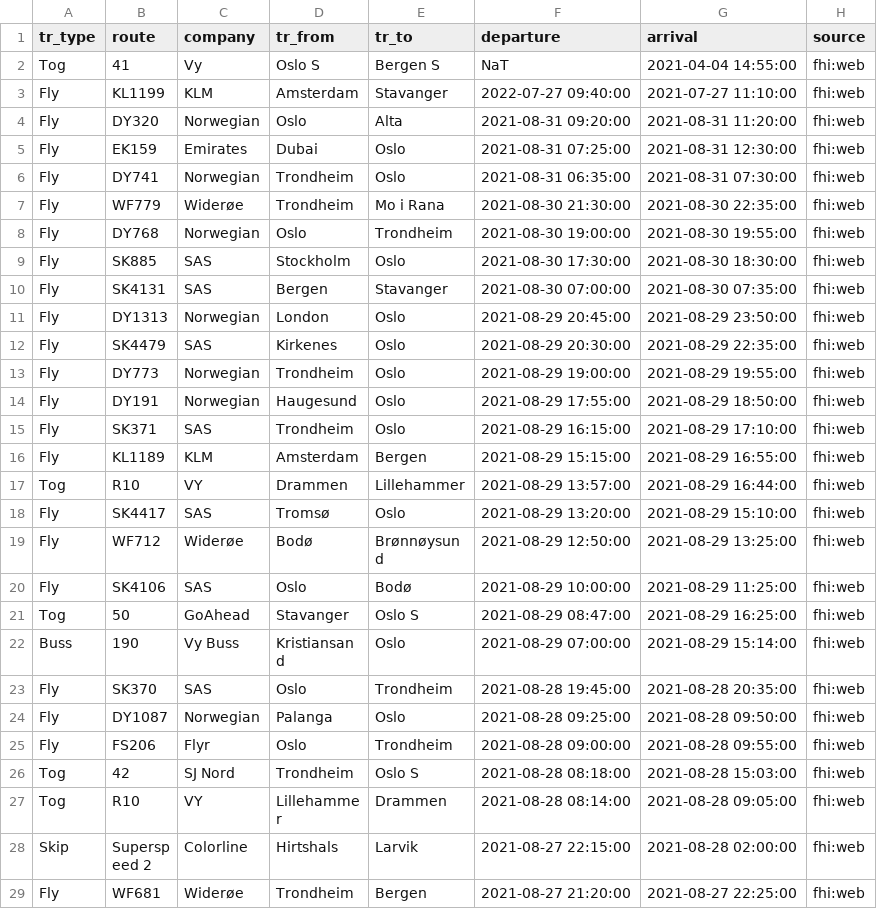
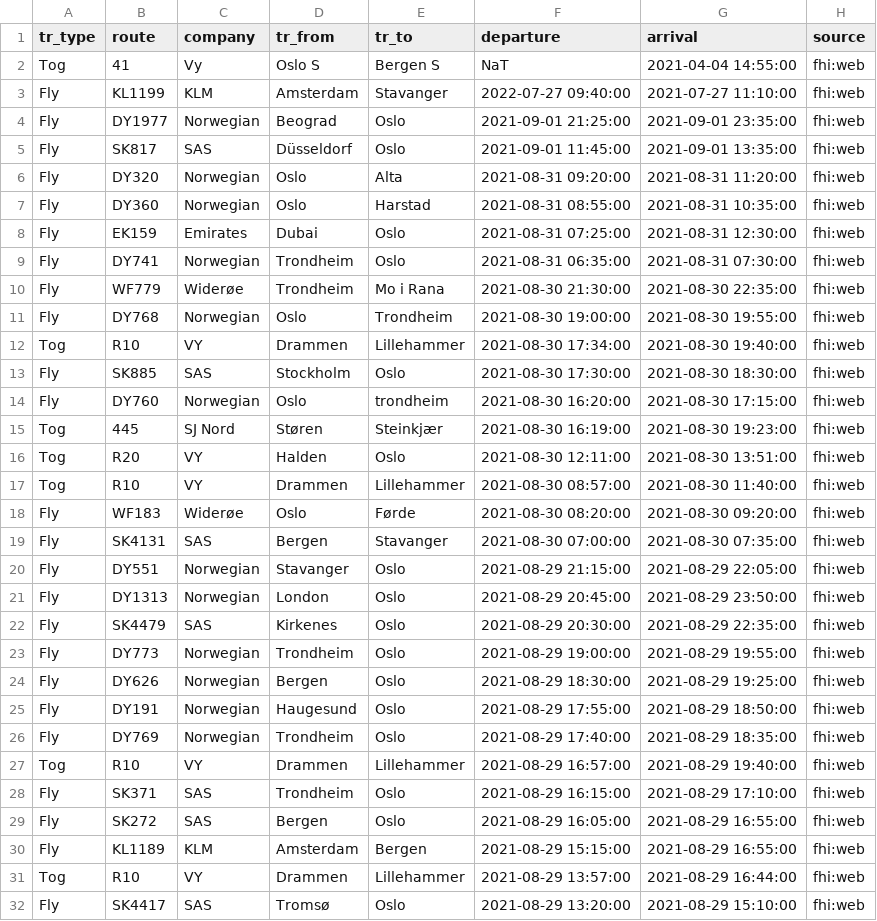
Before and after one commit to frefrik/covid19norge-data, a CSV file: data/transport.csv, drawn as a sheet; only a part is shown; the shorter side is filled out with more unchanged rows; the diff covers the shown part only; the diff names each change by its address in the sheet, - before the commit and + after, or states it on an @@ line.

```diff
--- a/data/transport.csv
+++ b/data/transport.csv
+row 4: Fly | DY1977 | Norwegian | Beograd | Oslo | 2021-09-01 21:25:00 | 2021-09-01 23:35:00 | fhi:web
+row 5: Fly | SK817 | SAS | Düsseldorf | Oslo | 2021-09-01 11:45:00 | 2021-09-01 13:35:00 | fhi:web
+row 7: Fly | DY360 | Norwegian | Oslo | Harstad | 2021-08-31 08:55:00 | 2021-08-31 10:35:00 | fhi:web
+row 12: Tog | R10 | VY | Drammen | Lillehammer | 2021-08-30 17:34:00 | 2021-08-30 19:40:00 | fhi:web
+row 14: Fly | DY760 | Norwegian | Oslo | trondheim | 2021-08-30 16:20:00 | 2021-08-30 17:15:00 | fhi:web
+row 15: Tog | 445 | SJ Nord | Støren | Steinkjær | 2021-08-30 16:19:00 | 2021-08-30 19:23:00 | fhi:web
+row 16: Tog | R20 | VY | Halden | Oslo | 2021-08-30 12:11:00 | 2021-08-30 13:51:00 | fhi:web
+row 17: Tog | R10 | VY | Drammen | Lillehammer | 2021-08-30 08:57:00 | 2021-08-30 11:40:00 | fhi:web
+row 18: Fly | WF183 | Widerøe | Oslo | Førde | 2021-08-30 08:20:00 | 2021-08-30 09:20:00 | fhi:web
+row 20: Fly | DY551 | Norwegian | Stavanger | Oslo | 2021-08-29 21:15:00 | 2021-08-29 22:05:00 | fhi:web
+row 24: Fly | DY626 | Norwegian | Bergen | Oslo | 2021-08-29 18:30:00 | 2021-08-29 19:25:00 | fhi:web
+row 26: Fly | DY769 | Norwegian | Trondheim | Oslo | 2021-08-29 17:40:00 | 2021-08-29 18:35:00 | fhi:web
+row 27: Tog | R10 | VY | Drammen | Lillehammer | 2021-08-29 16:57:00 | 2021-08-29 19:40:00 | fhi:web
+row 29: Fly | SK272 | SAS | Bergen | Oslo | 2021-08-29 16:05:00 | 2021-08-29 16:55:00 | fhi:web
```
Also changed, not shown: 5 added rows elsewhere in this file, 2 other files.
